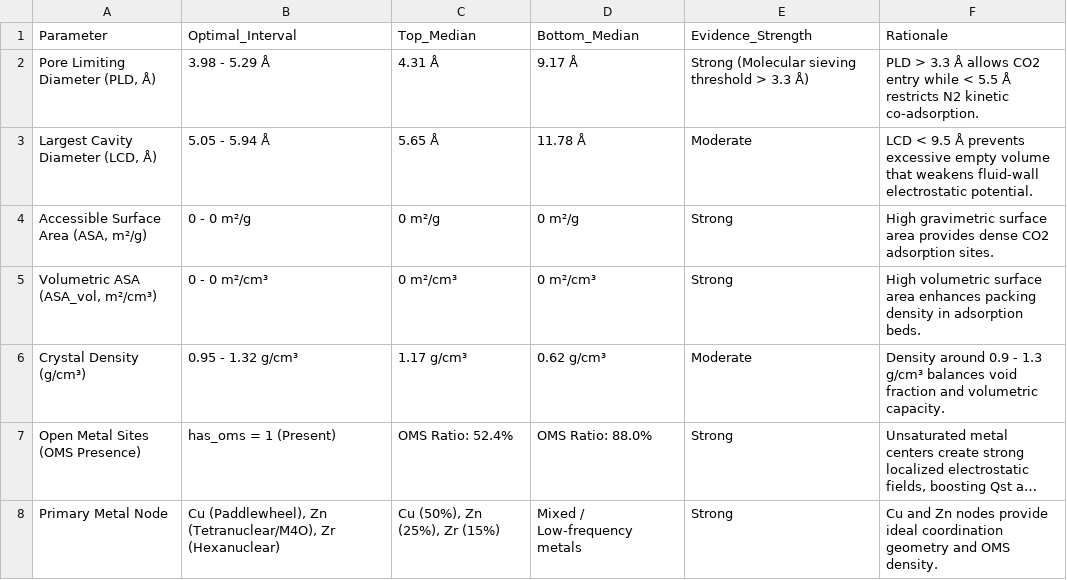
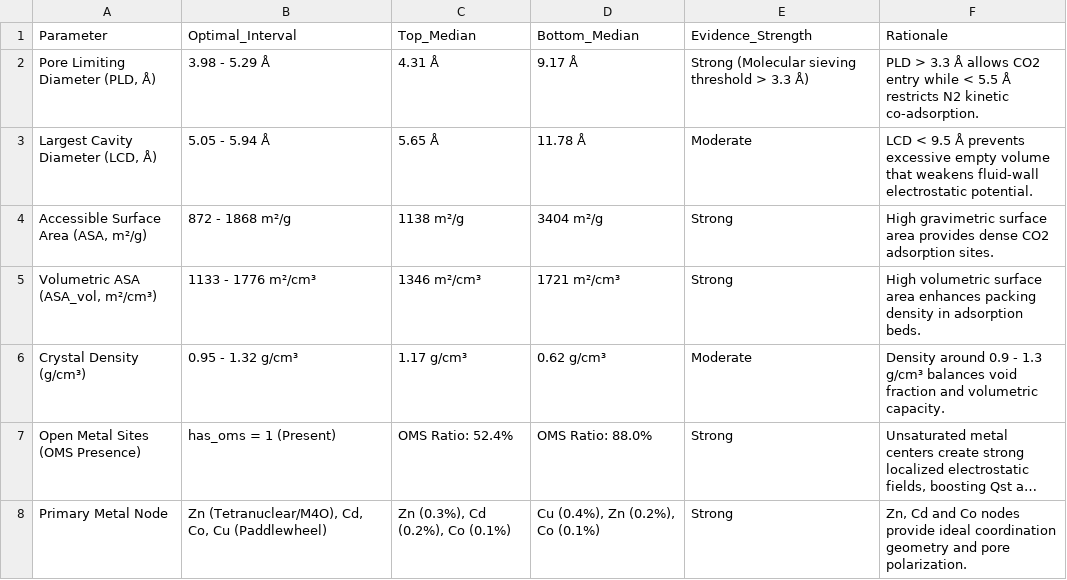
Before and after one commit to liuqi6776/MOF_research, a CSV file: results/design_rules_checklist.csv, drawn as a sheet; long unchanged cells end in …; the diff names each change by its address in the sheet, - before the commit and + after, or states it on an @@ line.

```diff
--- a/results/design_rules_checklist.csv
+++ b/results/design_rules_checklist.csv
-B4 (Optimal_Interval): 0 - 0 m²/g
+B4 (Optimal_Interval): 872 - 1868 m²/g
-C4 (Top_Median): 0 m²/g
+C4 (Top_Median): 1138 m²/g
-D4 (Bottom_Median): 0 m²/g
+D4 (Bottom_Median): 3404 m²/g
-B5 (Optimal_Interval): 0 - 0 m²/cm³
+B5 (Optimal_Interval): 1133 - 1776 m²/cm³
-C5 (Top_Median): 0 m²/cm³
+C5 (Top_Median): 1346 m²/cm³
-D5 (Bottom_Median): 0 m²/cm³
+D5 (Bottom_Median): 1721 m²/cm³
-B8 (Optimal_Interval): Cu (Paddlewheel), Zn (Tetranuclear/M4O), Zr (Hexanuclear)
+B8 (Optimal_Interval): Zn (Tetranuclear/M4O), Cd, Co, Cu (Paddlewheel)
-C8 (Top_Median): Cu (50%), Zn (25%), Zr (15%)
+C8 (Top_Median): Zn (0.3%), Cd (0.2%), Co (0.1%)
-D8 (Bottom_Median): Mixed / Low-frequency metals
+D8 (Bottom_Median): Cu (0.4%), Zn (0.2%), Co (0.1%)
-F8 (Rationale): Cu and Zn nodes provide ideal coordination geometry and OMS density.
+F8 (Rationale): Zn, Cd and Co nodes provide ideal coordination geometry and pore polarization.
```
Also changed, not shown: results/mof_structure_recommendations.csv, results/qsar_model_metrics.csv, 44 other files.
